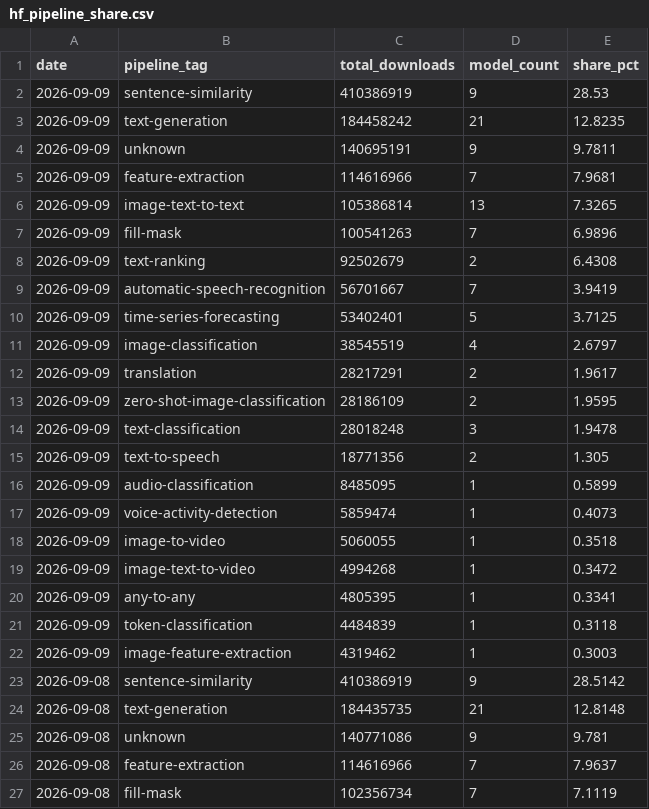
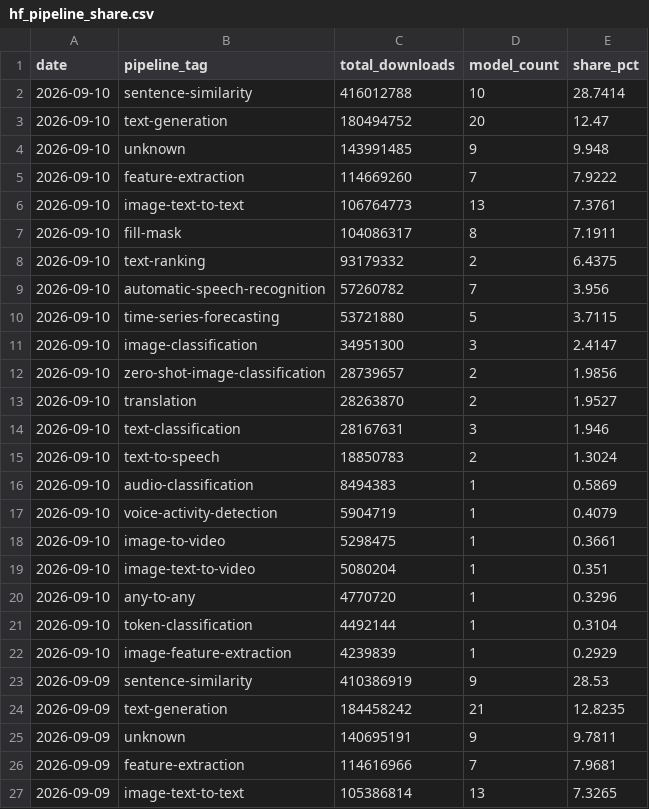
Before and after one commit to AlexLS8888/AI-Dashboard-public, a CSV file: dashboard/data/hf_pipeline_share.csv, drawn as a sheet; only a part is shown; the shorter side is filled out with more unchanged rows; the diff names each change by its address in the sheet, - before the commit and + after, or states it on an @@ line.

Commit message:
data: HF models 2026-09-10

```diff
--- a/dashboard/data/hf_pipeline_share.csv
+++ b/dashboard/data/hf_pipeline_share.csv
+row 2: 2026-09-10 | sentence-similarity | 416012788 | 10 | 28.7414
+row 3: 2026-09-10 | text-generation | 180494752 | 20 | 12.47
+row 4: 2026-09-10 | unknown | 143991485 | 9 | 9.948
+row 5: 2026-09-10 | feature-extraction | 114669260 | 7 | 7.9222
+row 6: 2026-09-10 | image-text-to-text | 106764773 | 13 | 7.3761
+row 7: 2026-09-10 | fill-mask | 104086317 | 8 | 7.1911
+row 8: 2026-09-10 | text-ranking | 93179332 | 2 | 6.4375
+row 9: 2026-09-10 | automatic-speech-recognition | 57260782 | 7 | 3.956
+row 10: 2026-09-10 | time-series-forecasting | 53721880 | 5 | 3.7115
+row 11: 2026-09-10 | image-classification | 34951300 | 3 | 2.4147
+row 12: 2026-09-10 | zero-shot-image-classification | 28739657 | 2 | 1.9856
+row 13: 2026-09-10 | translation | 28263870 | 2 | 1.9527
+row 14: 2026-09-10 | text-classification | 28167631 | 3 | 1.946
+row 15: 2026-09-10 | text-to-speech | 18850783 | 2 | 1.3024
+row 16: 2026-09-10 | audio-classification | 8494383 | 1 | 0.5869
+row 17: 2026-09-10 | voice-activity-detection | 5904719 | 1 | 0.4079
+row 18: 2026-09-10 | image-to-video | 5298475 | 1 | 0.3661
+row 19: 2026-09-10 | image-text-to-video | 5080204 | 1 | 0.351
+row 20: 2026-09-10 | any-to-any | 4770720 | 1 | 0.3296
+row 21: 2026-09-10 | token-classification | 4492144 | 1 | 0.3104
+row 22: 2026-09-10 | image-feature-extraction | 4239839 | 1 | 0.2929
```
Also changed, not shown: dashboard/data/hf_company_share.csv, dashboard/data/hf_models_latest.csv, 3 other files.
